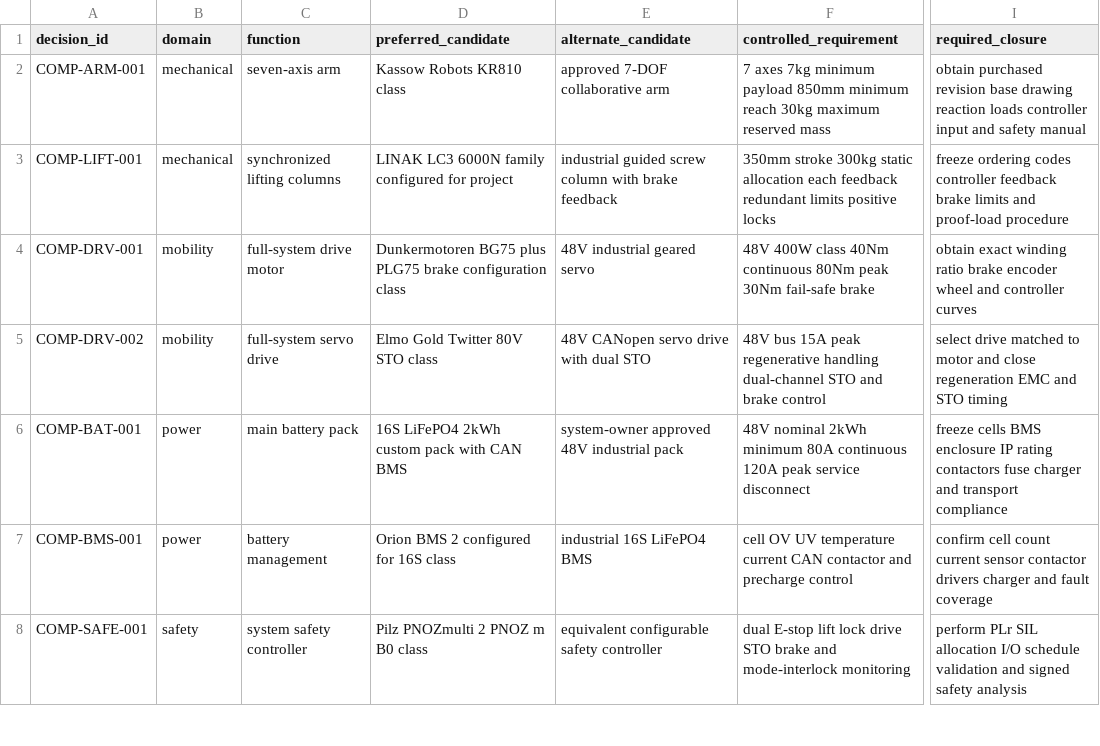
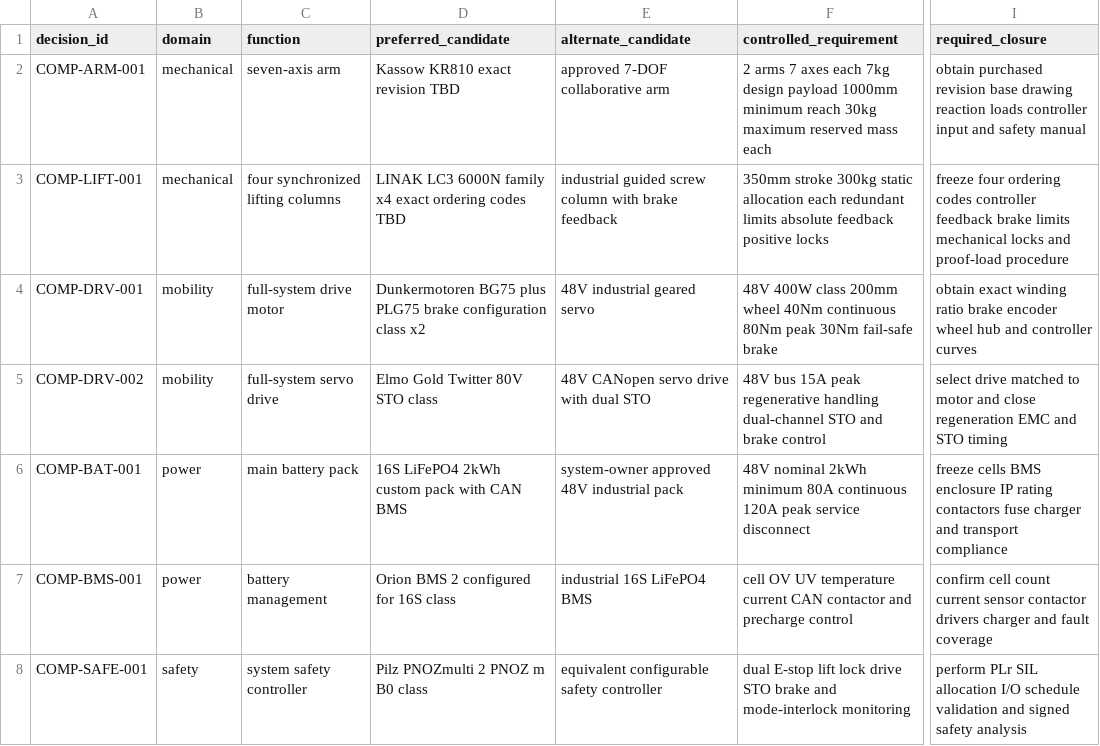
Before and after one commit to Quchaosheng/workbench-desk-robot, a CSV file: hardware/release/prephysical-component-decisions.csv, drawn as a sheet; only a part is shown, gaps mark what is left out; the diff names each change by its address in the sheet, - before the commit and + after, or states it on an @@ line.

Commit message:
feat(hardware): align recommended component selection
Signed-off-by: pywh4taz5n <pywh4taz5n@users.noreply.github.com>

```diff
--- a/hardware/release/prephysical-component-decisions.csv
+++ b/hardware/release/prephysical-component-decisions.csv
-D2 (preferred_candidate): Kassow Robots KR810 class
+D2 (preferred_candidate): Kassow KR810 exact revision TBD
-F2 (controlled_requirement): 7 axes 7kg minimum payload 850mm minimum reach 30kg maximum reserved mass
+F2 (controlled_requirement): 2 arms 7 axes each 7kg design payload 1000mm minimum reach 30kg maximum reserved mass each
-C3 (function): synchronized lifting columns
+C3 (function): four synchronized lifting columns
-D3 (preferred_candidate): …6000N family configured for project
+D3 (preferred_candidate): …6000N family x4 exact ordering codes TBD
-F3 (controlled_requirement): …allocation each feedback redundant limits positive locks
+F3 (controlled_requirement): …allocation each redundant limits absolute feedback positive locks
-I3 (required_closure): freeze ordering codes controller feedback brake limits and proof-load…
+I3 (required_closure): freeze four ordering codes controller feedback brake limits mechanical locks and proof-load…
-D4 (preferred_candidate): …configuration class
+D4 (preferred_candidate): …configuration class x2
-F4 (controlled_requirement): …400W class 40Nm continuous…
+F4 (controlled_requirement): …400W class 200mm wheel 40Nm continuous…
-I4 (required_closure): …encoder wheel and controller…
+I4 (required_closure): …encoder wheel hub and controller…
```
Also changed, not shown: 4 other files.
